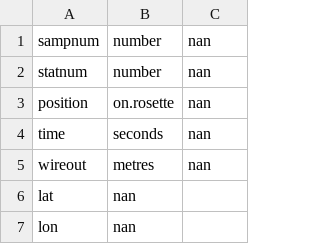
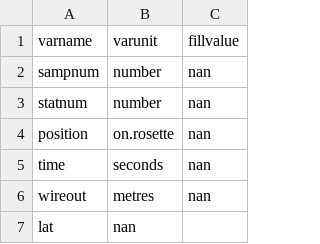
Before and after one commit to NOC-OCP/ocp_hydro_matlab, a CSV file: templates/sam_varlist.csv, drawn as a sheet; only a part is shown; the shorter side is filled out with more unchanged rows.

```diff
--- a/templates/sam_varlist.csv
+++ b/templates/sam_varlist.csv
@@ -1 +1,2 @@
+varname,varunit,fillvalue
 sampnum,number,nan
```
Also changed, not shown: 50 other files.
